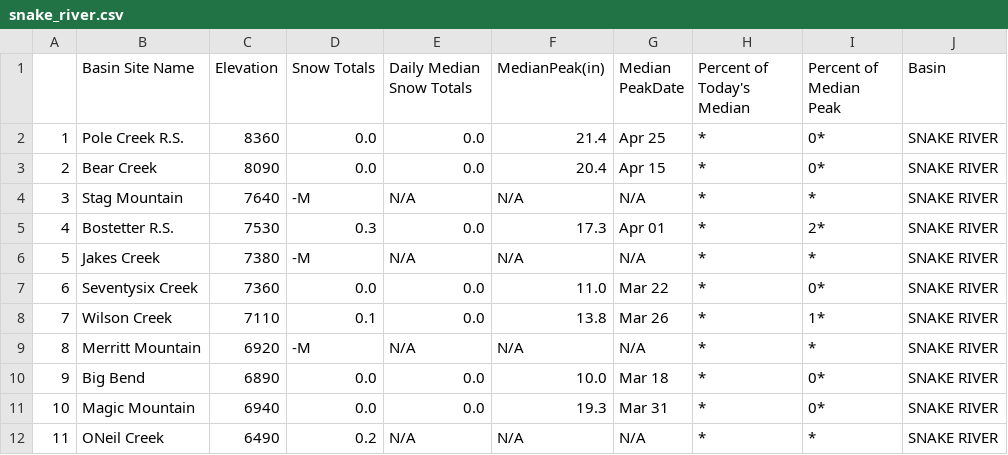
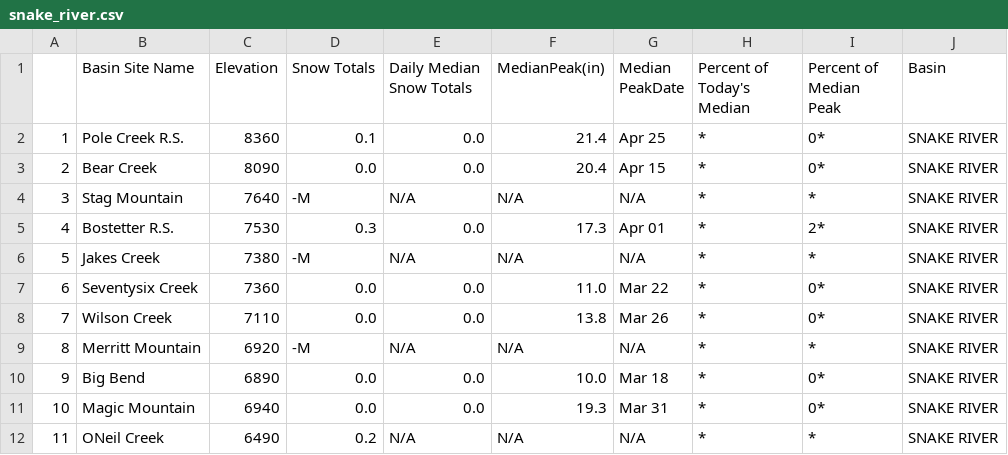
Before and after one commit to abcotvdata/CA-weather-tracker, a CSV file: snake_river.csv, drawn as a sheet.

```diff
--- a/snake_river.csv
+++ b/snake_river.csv
@@ -1,3 +1,3 @@
 "","Basin  Site Name","Elevation","Snow Totals","Daily Median Snow Totals","MedianPeak(in)","Median PeakDate","Percent of Today's Median","Percent of Median Peak","Basin"
-"1","Pole Creek R.S.","8360","0.0","0.0","21.4","Apr 25","*","0*","SNAKE RIVER"
+"1","Pole Creek R.S.","8360","0.1","0.0","21.4","Apr 25","*","0*","SNAKE RIVER"
 "2","Bear Creek","8090","0.0","0.0","20.4","Apr 15","*","0*","SNAKE RIVER"
@@ -7,3 +7,3 @@
 "6","Seventysix Creek","7360","0.0","0.0","11.0","Mar 22","*","0*","SNAKE RIVER"
-"7","Wilson Creek","7110","0.1","0.0","13.8","Mar 26","*","1*","SNAKE RIVER"
+"7","Wilson Creek","7110","0.0","0.0","13.8","Mar 26","*","0*","SNAKE RIVER"
 "8","Merritt Mountain","6920","-M","N/A","N/A","N/A","*","*","SNAKE RIVER"
```
Also changed, not shown: reservoir_table.csv, 1 other file.
